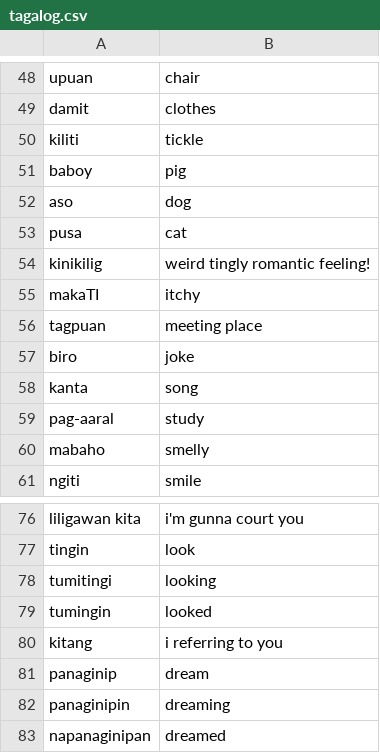
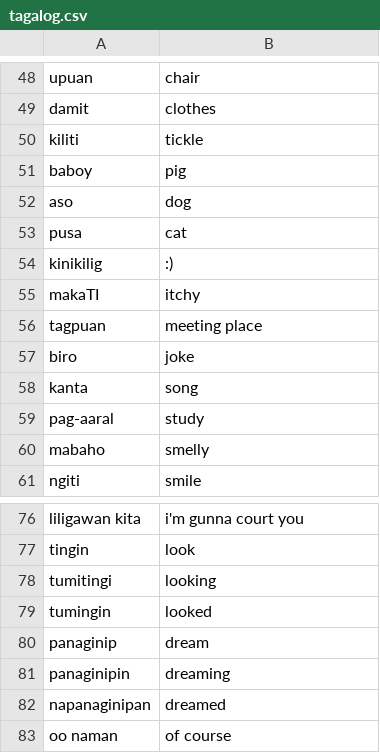
Before and after one commit to robinrob/quiz, a CSV file: tagalog.csv, drawn as a sheet; only a part is shown, gaps mark what is left out; the shorter side is filled out with more unchanged rows.

Commit message:
Auto-update

```diff
--- a/tagalog.csv
+++ b/tagalog.csv
@@ -53,3 +53,3 @@ aso,dog
 pusa,cat
-kinikilig,weird tingly romantic feeling!
+kinikilig,:)
 makaTI,itchy
@@ -79,3 +79,2 @@ tumitingi,looking
 tumingin,looked
-kitang,i referring to you
 panaginip,dream
```
